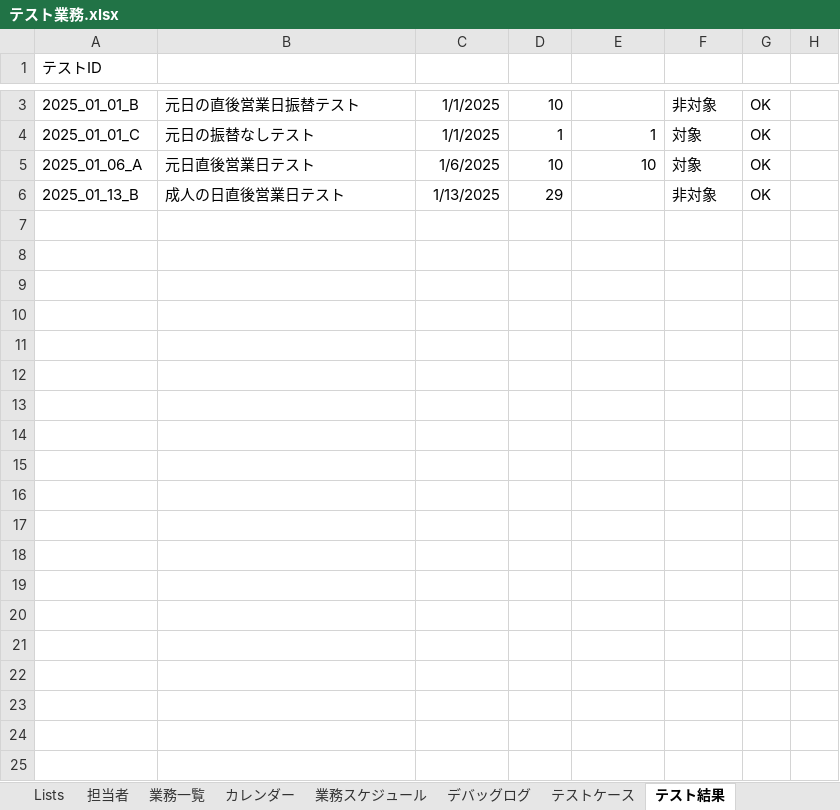
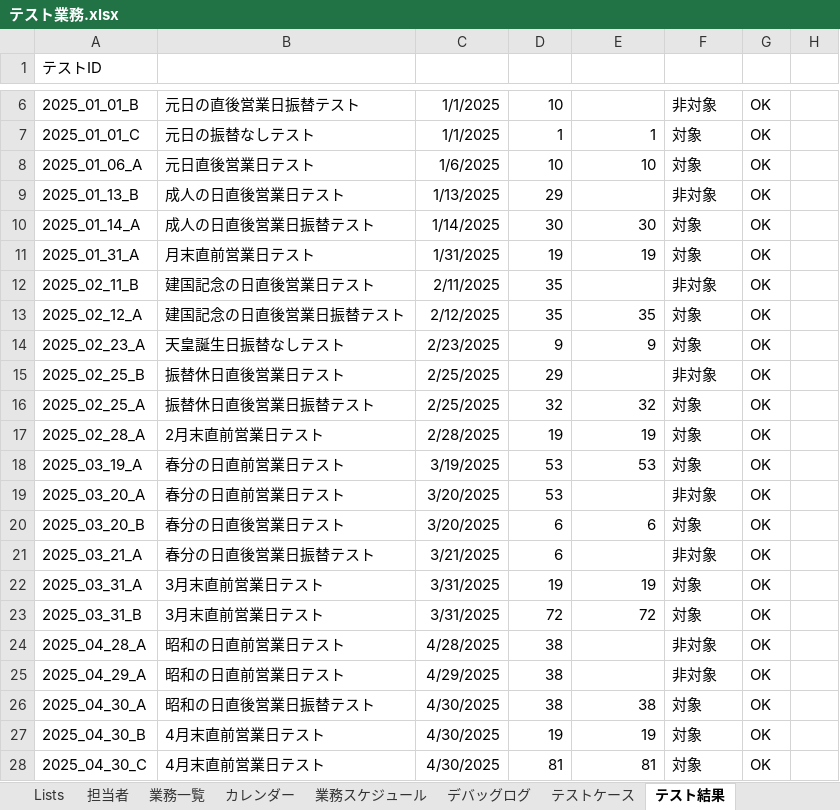
Before and after one commit to mkuwan/TaskManaging, an Excel workbook: テスト業務.xlsx, sheet テスト結果, drawn as a sheet; only a part is shown, gaps mark what is left out; values as stored, in another font and other column widths than the file's, no borders; table styles not drawn; the diff covers the shown part only; the diff names each change by its address in the sheet, - before the commit and + after, or states it on an @@ line.

```diff
--- a/テスト業務.xlsx (sheet テスト結果)
+++ b/テスト業務.xlsx (sheet テスト結果)
+row 10: 2025_01_14_A | 成人の日直後営業日振替テスト | 1/14/2025 | 30 | 30 | 対象 | OK
+row 11: 2025_01_31_A | 月末直前営業日テスト | 1/31/2025 | 19 | 19 | 対象 | OK
+row 12: 2025_02_11_B | 建国記念の日直後営業日テスト | 2/11/2025 | 35 |  | 非対象 | OK
+row 13: 2025_02_12_A | 建国記念の日直後営業日振替テスト | 2/12/2025 | 35 | 35 | 対象 | OK
+row 14: 2025_02_23_A | 天皇誕生日振替なしテスト | 2/23/2025 | 9 | 9 | 対象 | OK
+row 15: 2025_02_25_B | 振替休日直後営業日テスト | 2/25/2025 | 29 |  | 非対象 | OK
+row 16: 2025_02_25_A | 振替休日直後営業日振替テスト | 2/25/2025 | 32 | 32 | 対象 | OK
+row 17: 2025_02_28_A | 2月末直前営業日テスト | 2/28/2025 | 19 | 19 | 対象 | OK
+row 18: 2025_03_19_A | 春分の日直前営業日テスト | 3/19/2025 | 53 | 53 | 対象 | OK
+row 19: 2025_03_20_A | 春分の日直前営業日テスト | 3/20/2025 | 53 |  | 非対象 | OK
+row 20: 2025_03_20_B | 春分の日直後営業日テスト | 3/20/2025 | 6 | 6 | 対象 | OK
+row 21: 2025_03_21_A | 春分の日直後営業日振替テスト | 3/21/2025 | 6 |  | 非対象 | OK
+row 22: 2025_03_31_A | 3月末直前営業日テスト | 3/31/2025 | 19 | 19 | 対象 | OK
+row 23: 2025_03_31_B | 3月末直前営業日テスト | 3/31/2025 | 72 | 72 | 対象 | OK
+row 24: 2025_04_28_A | 昭和の日直前営業日テスト | 4/28/2025 | 38 |  | 非対象 | OK
+row 25: 2025_04_29_A | 昭和の日直前営業日テスト | 4/29/2025 | 38 |  | 非対象 | OK
+row 26: 2025_04_30_A | 昭和の日直後営業日振替テスト | 4/30/2025 | 38 | 38 | 対象 | OK
+row 27: 2025_04_30_B | 4月末直前営業日テスト | 4/30/2025 | 19 | 19 | 対象 | OK
+row 28: 2025_04_30_C | 4月末直前営業日テスト | 4/30/2025 | 81 | 81 | 対象 | OK
```
Also changed, not shown: 12 added rows elsewhere in this sheet, sheet 業務スケジュール, sheet デバッグログ, sheet テストケース, sheet 業務一覧, 業務.xlsx, 5 other files.
